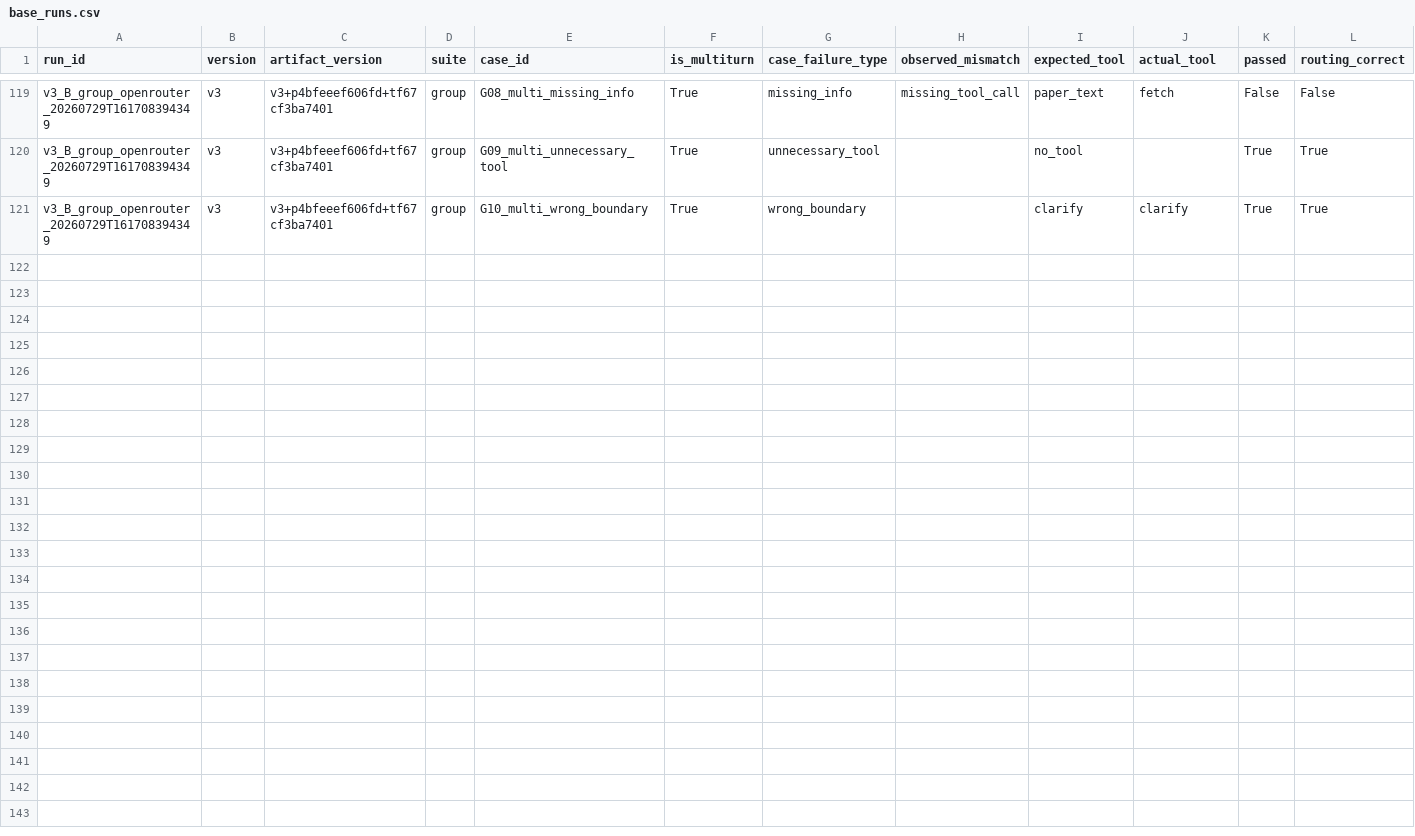
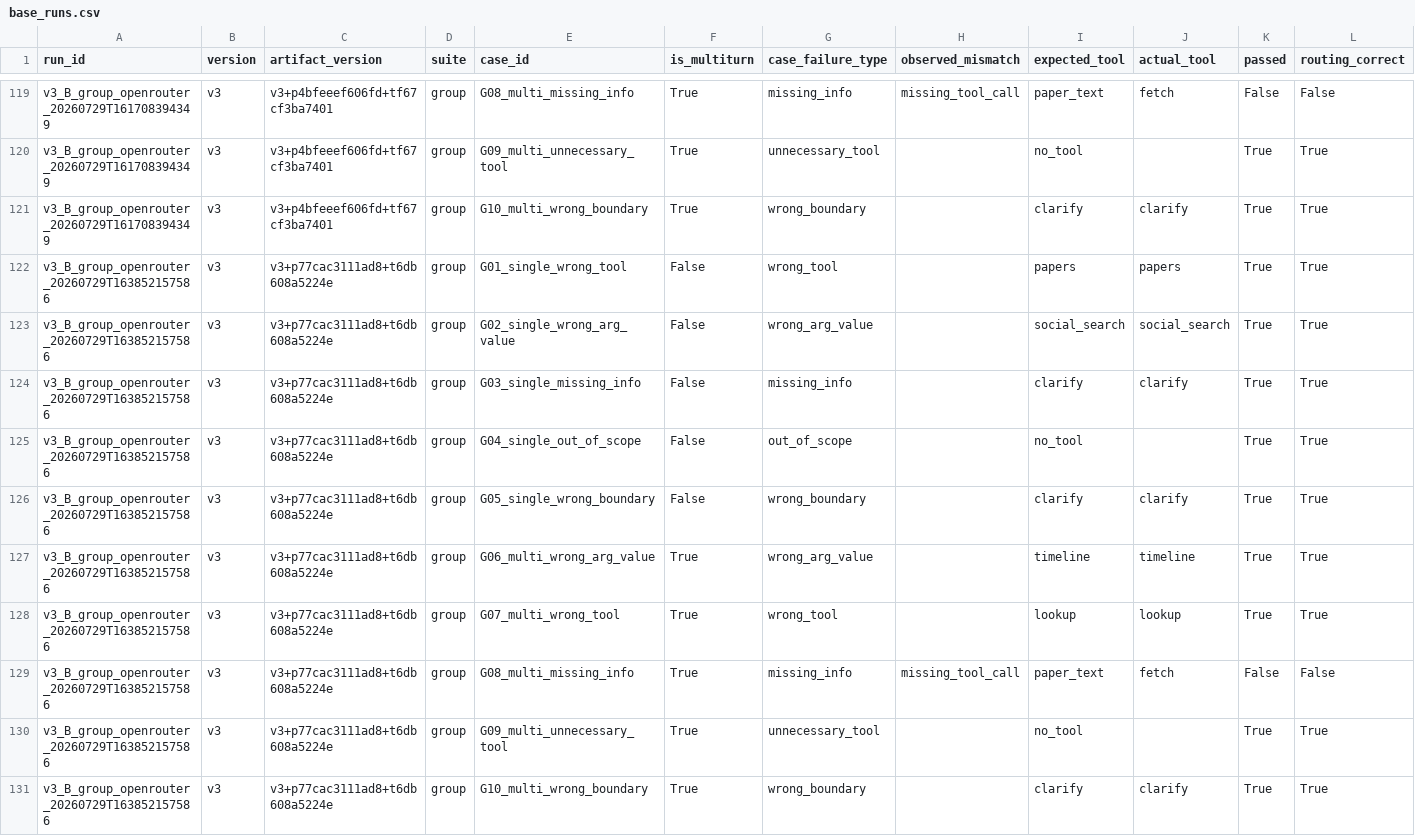
Before and after one commit to nhmanhDev/K4-D304-Day04-Lab-A4, a CSV file: starter_v0/analysis/base_runs.csv, drawn as a sheet; only a part is shown, gaps mark what is left out; rows hold the shown columns only; the diff covers the shown part only; the diff names each change by its address in the sheet, - before the commit and + after, or states it on an @@ line.

Commit message:
feat: 4th tool (calculator) + fix language mismatch + UI live-test findings
New tool for bonus eligibility (README requires >3, i.e. >=4):
- calculator: safe ast-based arithmetic eval, zero network calls, zero key.
  Most reliable of the 4 (no external API to time out or need a subscription
  for) since eval/demo depend on it working every time.

Live-testing via the actual UI (not just automated eval) surfaced 2 real
bugs that run_eval.py's routing/args grading structurally cannot catch:
- Agent replied in English to a Vietnamese query. run_eval.py never checks
  response language, only tool_calls, so this was invisible in v0-v3
  metrics despite 20/20 base passes. Added an explicit "reply in the same
  language as the user" rule to system_prompt.md.
- The old out-of-scope rule told the agent to decline "math problems" -
  directly contradicts the new calculator tool. Carved out an explicit
  exception for direct arithmetic.

Re-ran base (1.0) + group (0.9) against the new hash to confirm no
regression, then live-verified both fixes end-to-end: Vietnamese query now
gets a Vietnamese reply, and "15% của 200 là bao nhiêu?" correctly calls
calculator(expression="0.15*200") instead of being declined or answered
in prose.

UI fixes from the same live-testing session:
- Tool trace panel was dumping the full final-answer text a second time
  (as a cramped italic paragraph) for the round that has no tool calls -
  pure duplication of what's already in the chat bubble. Now shows a
  one-line pointer back to the chat instead.
- Version input defaulted to "v0" instead of "v3" (the actual current
  best), confusing on every fresh page load.
- Conversation state (messages, session id, version, selection) lived only
  in React state, so a page reload silently lost everything. Now persisted
  to localStorage and restored on mount.

```diff
--- a/starter_v0/analysis/base_runs.csv
+++ b/starter_v0/analysis/base_runs.csv
+row 122: v3_B_group_openrouter_20260729T163852157586 | v3 | v3+p77cac3111ad8+t6db608a5224e | group | G01_single_wrong_tool | False | wrong_tool |  | papers | papers | True | True
+row 123: v3_B_group_openrouter_20260729T163852157586 | v3 | v3+p77cac3111ad8+t6db608a5224e | group | G02_single_wrong_arg_value | False | wrong_arg_value |  | social_search | social_search | True | True
+row 124: v3_B_group_openrouter_20260729T163852157586 | v3 | v3+p77cac3111ad8+t6db608a5224e | group | G03_single_missing_info | False | missing_info |  | clarify | clarify | True | True
+row 125: v3_B_group_openrouter_20260729T163852157586 | v3 | v3+p77cac3111ad8+t6db608a5224e | group | G04_single_out_of_scope | False | out_of_scope |  | no_tool |  | True | True
+row 126: v3_B_group_openrouter_20260729T163852157586 | v3 | v3+p77cac3111ad8+t6db608a5224e | group | G05_single_wrong_boundary | False | wrong_boundary |  | clarify | clarify | True | True
+row 127: v3_B_group_openrouter_20260729T163852157586 | v3 | v3+p77cac3111ad8+t6db608a5224e | group | G06_multi_wrong_arg_value | True | wrong_arg_value |  | timeline | timeline | True | True
+row 128: v3_B_group_openrouter_20260729T163852157586 | v3 | v3+p77cac3111ad8+t6db608a5224e | group | G07_multi_wrong_tool | True | wrong_tool |  | lookup | lookup | True | True
+row 129: v3_B_group_openrouter_20260729T163852157586 | v3 | v3+p77cac3111ad8+t6db608a5224e | group | G08_multi_missing_info | True | missing_info | missing_tool_call | paper_text | fetch | False | False
+row 130: v3_B_group_openrouter_20260729T163852157586 | v3 | v3+p77cac3111ad8+t6db608a5224e | group | G09_multi_unnecessary_tool | True | unnecessary_tool |  | no_tool |  | True | True
+row 131: v3_B_group_openrouter_20260729T163852157586 | v3 | v3+p77cac3111ad8+t6db608a5224e | group | G10_multi_wrong_boundary | True | wrong_boundary |  | clarify | clarify | True | True
```
Also changed, not shown: 46 edited cells elsewhere in this file, starter_v0/artifacts/version_log.csv, 8 other files.
